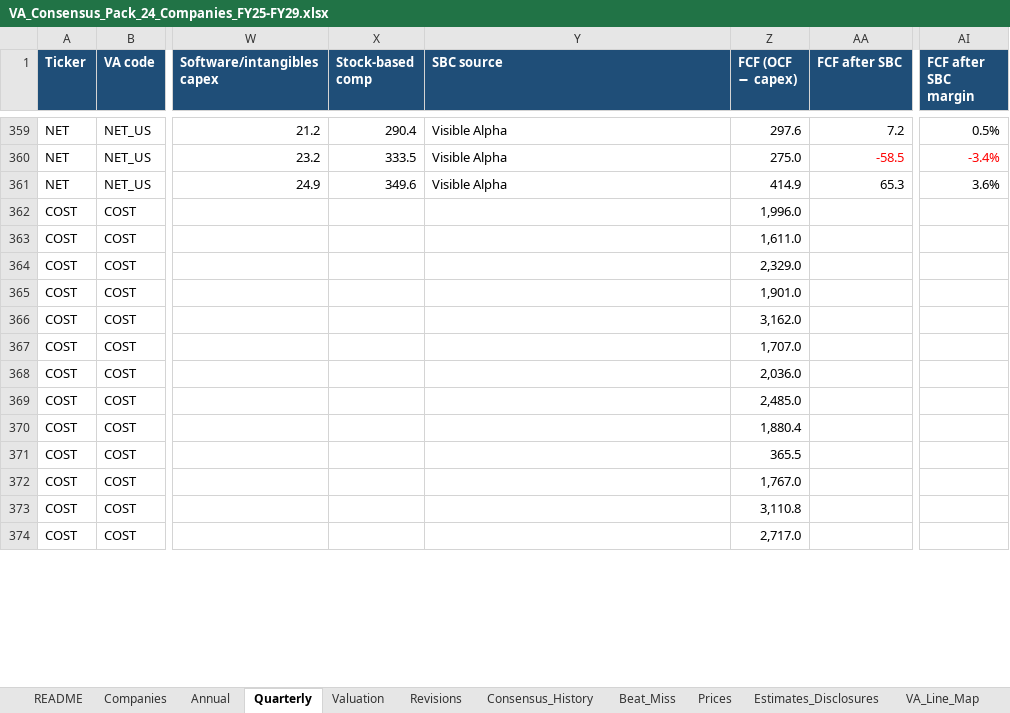
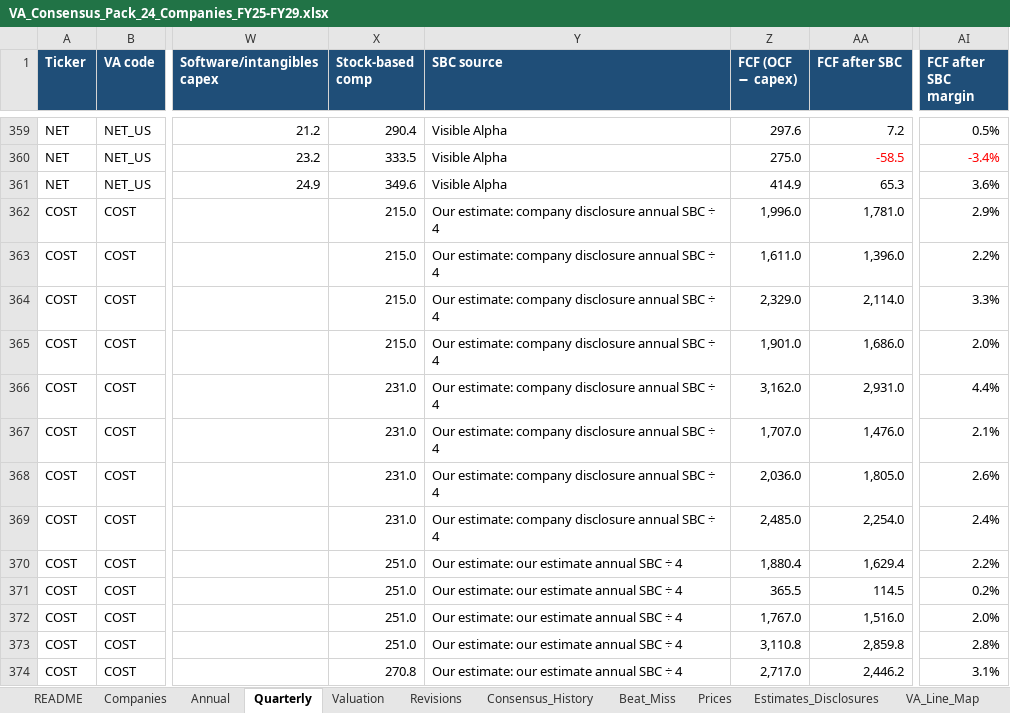
Before and after one commit to marley328/bee2041_p1, an Excel workbook: clean_pack/VA_Consensus_Pack_24_Companies_FY25-FY29.xlsx, sheet Quarterly, drawn as a sheet; only a part is shown, gaps mark what is left out; values as stored, in another font and other column widths than the file's, no borders; the diff covers the shown part only; the diff names each change by its address in the sheet, - before the commit and + after, or states it on an @@ line.

```diff
--- a/clean_pack/VA_Consensus_Pack_24_Companies_FY25-FY29.xlsx (sheet Quarterly)
+++ b/clean_pack/VA_Consensus_Pack_24_Companies_FY25-FY29.xlsx (sheet Quarterly)
-X362:X365 (Stock-based comp): (empty)
+X362:X365 (Stock-based comp): 215.0
-Y362:Y369 (SBC source): (empty)
+Y362:Y369 (SBC source): Our estimate: company disclosure annual SBC ÷ 4
-AA362 (FCF after SBC): (empty)
+AA362 (FCF after SBC): 1,781.0
-AI362 (FCF after SBC margin): (empty)
+AI362 (FCF after SBC margin): 2.9%
-AA363 (FCF after SBC): (empty)
+AA363 (FCF after SBC): 1,396.0
-AI363 (FCF after SBC margin): (empty)
+AI363 (FCF after SBC margin): 2.2%
-AA364 (FCF after SBC): (empty)
+AA364 (FCF after SBC): 2,114.0
-AI364 (FCF after SBC margin): (empty)
+AI364 (FCF after SBC margin): 3.3%
-AA365 (FCF after SBC): (empty)
+AA365 (FCF after SBC): 1,686.0
-AI365 (FCF after SBC margin): (empty)
+AI365 (FCF after SBC margin): 2.0%
-X366:X369 (Stock-based comp): (empty)
+X366:X369 (Stock-based comp): 231.0
-AA366 (FCF after SBC): (empty)
+AA366 (FCF after SBC): 2,931.0
-AI366 (FCF after SBC margin): (empty)
+AI366 (FCF after SBC margin): 4.4%
-AA367 (FCF after SBC): (empty)
+AA367 (FCF after SBC): 1,476.0
-AI367 (FCF after SBC margin): (empty)
+AI367 (FCF after SBC margin): 2.1%
-AA368 (FCF after SBC): (empty)
+AA368 (FCF after SBC): 1,805.0
-AI368 (FCF after SBC margin): (empty)
+AI368 (FCF after SBC margin): 2.6%
-AA369 (FCF after SBC): (empty)
+AA369 (FCF after SBC): 2,254.0
-AI369 (FCF after SBC margin): (empty)
+AI369 (FCF after SBC margin): 2.4%
-X370:X373 (Stock-based comp): (empty)
+X370:X373 (Stock-based comp): 251.0
-Y370:Y374 (SBC source): (empty)
+Y370:Y374 (SBC source): Our estimate: our estimate annual SBC ÷ 4
-AA370 (FCF after SBC): (empty)
+AA370 (FCF after SBC): 1,629.4
-AI370 (FCF after SBC margin): (empty)
+AI370 (FCF after SBC margin): 2.2%
-AA371 (FCF after SBC): (empty)
+AA371 (FCF after SBC): 114.5
-AI371 (FCF after SBC margin): (empty)
+AI371 (FCF after SBC margin): 0.2%
-AA372 (FCF after SBC): (empty)
+AA372 (FCF after SBC): 1,516.0
-AI372 (FCF after SBC margin): (empty)
+AI372 (FCF after SBC margin): 2.0%
-AA373 (FCF after SBC): (empty)
+AA373 (FCF after SBC): 2,859.8
-AI373 (FCF after SBC margin): (empty)
+AI373 (FCF after SBC margin): 2.8%
-X374 (Stock-based comp): (empty)
+X374 (Stock-based comp): 270.8
-AA374 (FCF after SBC): (empty)
+AA374 (FCF after SBC): 2,446.2
-AI374 (FCF after SBC margin): (empty)
+AI374 (FCF after SBC margin): 3.1%
```
Also changed, not shown: 428 edited cells elsewhere in this sheet, sheet Estimates_Disclosures, sheet Missing_Data, sheet Annual, sheet VA_Line_Map, 1 other file.
